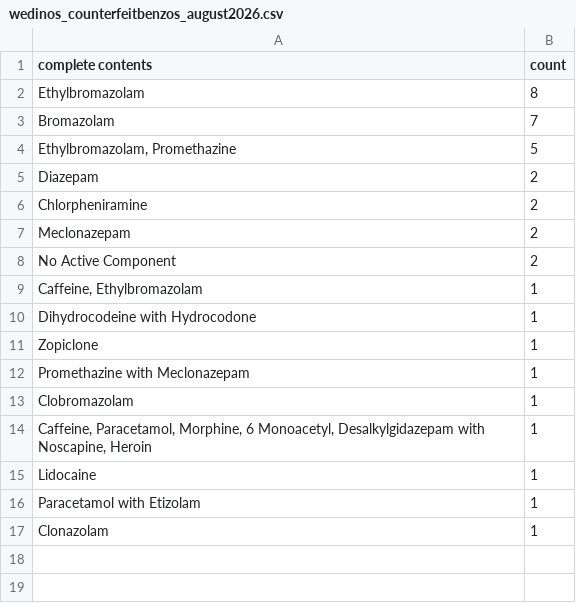
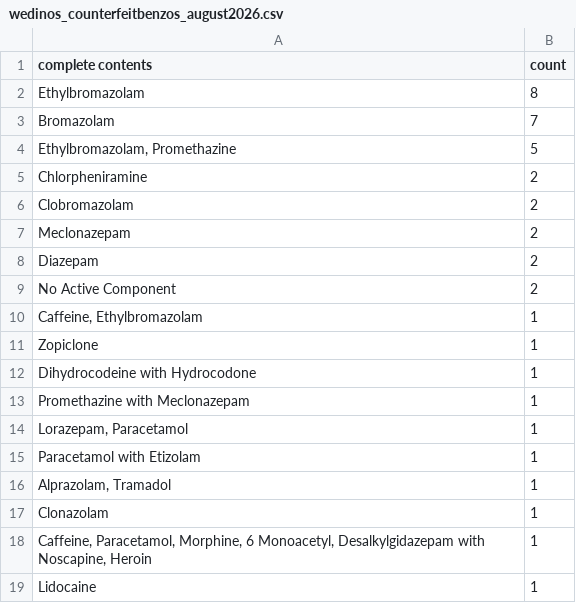
Before and after one commit to Benzo-Research-Project/NitazeneMap, a CSV file: data/out/wedinos_counterfeitbenzos_august2026.csv, drawn as a sheet.

Commit message:
Minor fix to mis-sale classification logic to ensure certain missed analogues are captured (e.g. clobromazolam sold as bromazolam is marked as mis-sold).

```diff
--- a/data/out/wedinos_counterfeitbenzos_august2026.csv
+++ b/data/out/wedinos_counterfeitbenzos_august2026.csv
@@ -4,14 +4,16 @@ Bromazolam,7
 "Ethylbromazolam, Promethazine",5
+Chlorpheniramine,2
+Clobromazolam,2
+Meclonazepam,2
 Diazepam,2
-Chlorpheniramine,2
-Meclonazepam,2
 No Active Component,2
 "Caffeine, Ethylbromazolam",1
+Zopiclone,1
 Dihydrocodeine with Hydrocodone,1
-Zopiclone,1
 Promethazine with Meclonazepam,1
-Clobromazolam,1
+"Lorazepam, Paracetamol",1
+Paracetamol with Etizolam,1
+"Alprazolam, Tramadol",1
+Clonazolam,1
 "Caffeine, Paracetamol, Morphine, 6 Monoacetyl, Desalkylgidazepam with Noscapine, Heroin",1
 Lidocaine,1
-Paracetamol with Etizolam,1
-Clonazolam,1
```
Also changed, not shown: 3 other files.
